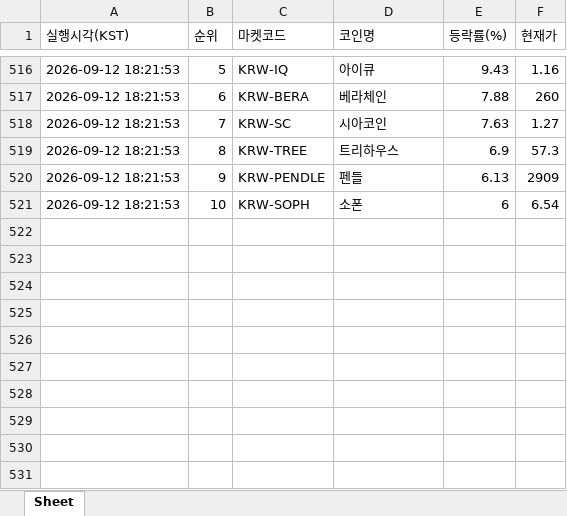
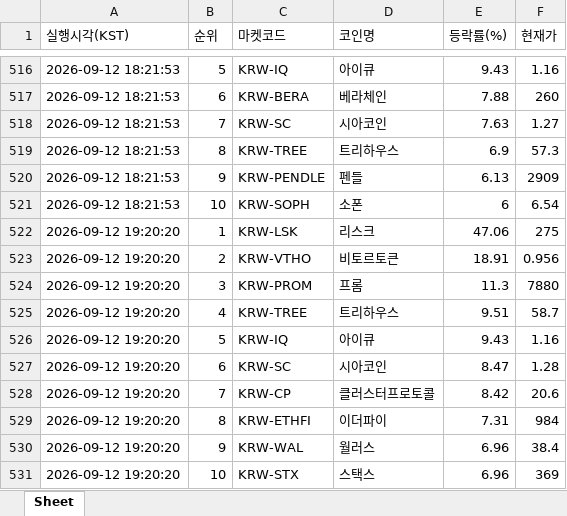
Before and after one commit to betterhwan-glitch/upbi-fire, an Excel workbook: coin_gainers.xlsx, sheet Sheet, drawn as a sheet; only a part is shown, gaps mark what is left out; values as stored, in another font and other column widths than the file's, no borders; the diff names each change by its address in the sheet, - before the commit and + after, or states it on an @@ line.

```diff
--- a/coin_gainers.xlsx (sheet Sheet)
+++ b/coin_gainers.xlsx (sheet Sheet)
+row 522: 2026-09-12 19:20:20 | 1 | KRW-LSK | 리스크 | 47.06 | 275
+row 523: 2026-09-12 19:20:20 | 2 | KRW-VTHO | 비토르토큰 | 18.91 | 0.956
+row 524: 2026-09-12 19:20:20 | 3 | KRW-PROM | 프롬 | 11.3 | 7880
+row 525: 2026-09-12 19:20:20 | 4 | KRW-TREE | 트리하우스 | 9.51 | 58.7
+row 526: 2026-09-12 19:20:20 | 5 | KRW-IQ | 아이큐 | 9.43 | 1.16
+row 527: 2026-09-12 19:20:20 | 6 | KRW-SC | 시아코인 | 8.47 | 1.28
+row 528: 2026-09-12 19:20:20 | 7 | KRW-CP | 클러스터프로토콜 | 8.42 | 20.6
+row 529: 2026-09-12 19:20:20 | 8 | KRW-ETHFI | 이더파이 | 7.31 | 984
+row 530: 2026-09-12 19:20:20 | 9 | KRW-WAL | 월러스 | 6.96 | 38.4
+row 531: 2026-09-12 19:20:20 | 10 | KRW-STX | 스택스 | 6.96 | 369
```
